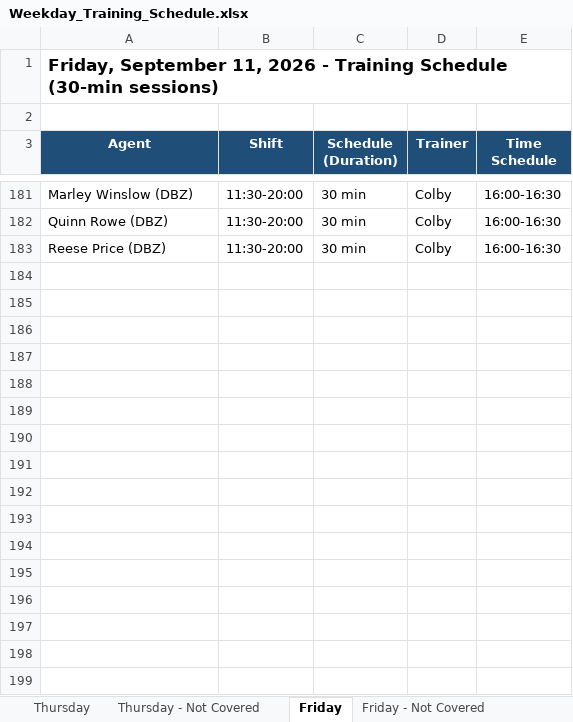
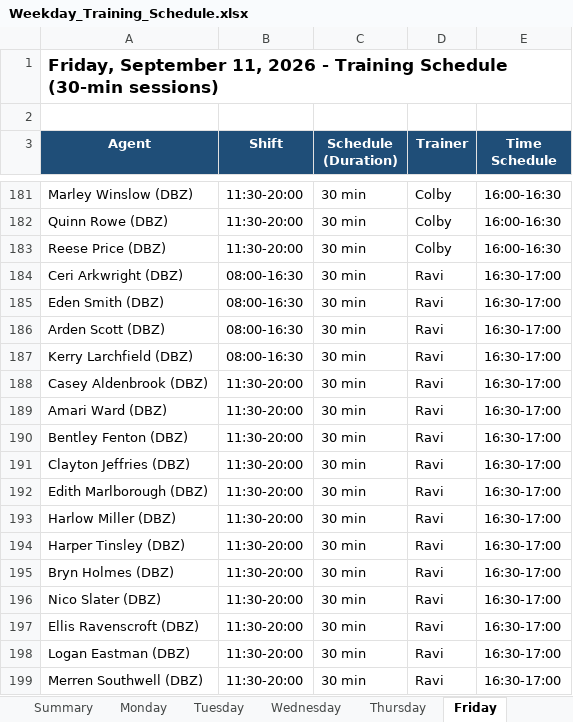
Before and after one commit to Anwarshaik565/EXV, an Excel workbook: Weekday_Training_Schedule.xlsx, sheet Friday, drawn as a sheet; only a part is shown, gaps mark what is left out; values as stored, in another font and other column widths than the file's, no borders; the diff names each change by its address in the sheet, - before the commit and + after, or states it on an @@ line.

Commit message:
Add Ravi as 5th trainer (30 min, Slot 11: 16:30-17:00), total capacity now 198/day

```diff
--- a/Weekday_Training_Schedule.xlsx (sheet Friday)
+++ b/Weekday_Training_Schedule.xlsx (sheet Friday)
-sheet tab: Thursday - Not Covered
-sheet tab: Friday - Not Covered
+row 184: Ceri Arkwright (DBZ) | 08:00-16:30 | 30 min | Ravi | 16:30-17:00
+row 185: Eden Smith (DBZ) | 08:00-16:30 | 30 min | Ravi | 16:30-17:00
+row 186: Arden Scott (DBZ) | 08:00-16:30 | 30 min | Ravi | 16:30-17:00
+row 187: Kerry Larchfield (DBZ) | 08:00-16:30 | 30 min | Ravi | 16:30-17:00
+row 188: Casey Aldenbrook (DBZ) | 11:30-20:00 | 30 min | Ravi | 16:30-17:00
+row 189: Amari Ward (DBZ) | 11:30-20:00 | 30 min | Ravi | 16:30-17:00
+row 190: Bentley Fenton (DBZ) | 11:30-20:00 | 30 min | Ravi | 16:30-17:00
+row 191: Clayton Jeffries (DBZ) | 11:30-20:00 | 30 min | Ravi | 16:30-17:00
+row 192: Edith Marlborough (DBZ) | 11:30-20:00 | 30 min | Ravi | 16:30-17:00
+row 193: Harlow Miller (DBZ) | 11:30-20:00 | 30 min | Ravi | 16:30-17:00
+row 194: Harper Tinsley (DBZ) | 11:30-20:00 | 30 min | Ravi | 16:30-17:00
+row 195: Bryn Holmes (DBZ) | 11:30-20:00 | 30 min | Ravi | 16:30-17:00
+row 196: Nico Slater (DBZ) | 11:30-20:00 | 30 min | Ravi | 16:30-17:00
+row 197: Ellis Ravenscroft (DBZ) | 11:30-20:00 | 30 min | Ravi | 16:30-17:00
+row 198: Logan Eastman (DBZ) | 11:30-20:00 | 30 min | Ravi | 16:30-17:00
+row 199: Merren Southwell (DBZ) | 11:30-20:00 | 30 min | Ravi | 16:30-17:00
```
Also changed, not shown: sheet Thursday, sheet Tuesday, sheet Wednesday, sheet Monday, sheet Summary, other sheet tabs.
